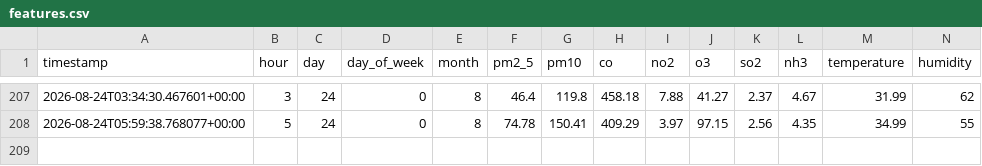
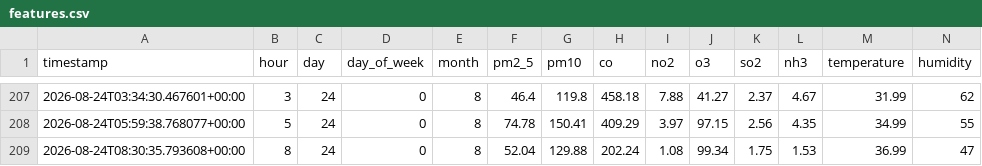
Before and after one commit to samia975/AQI-Predictor-, a CSV file: data/features.csv, drawn as a sheet; only a part is shown, gaps mark what is left out; rows hold the shown columns only; the diff names each change by its address in the sheet, - before the commit and + after, or states it on an @@ line.

```diff
--- a/data/features.csv
+++ b/data/features.csv
+row 209: 2026-08-24T08:30:35.793608+00:00 | 8 | 24 | 0 | 8 | 52.04 | 129.88 | 202.24 | 1.08 | 99.34 | 1.75 | 1.53 | 36.99 | 47
```
